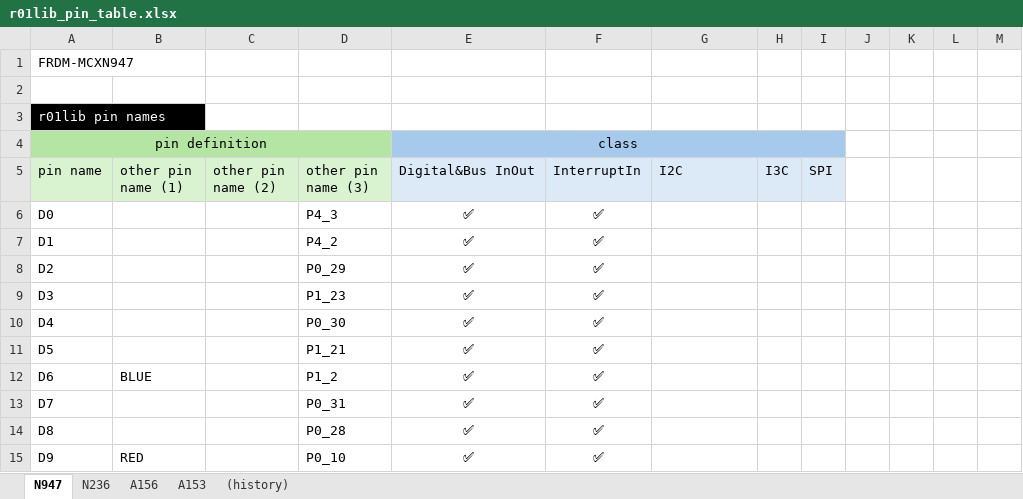
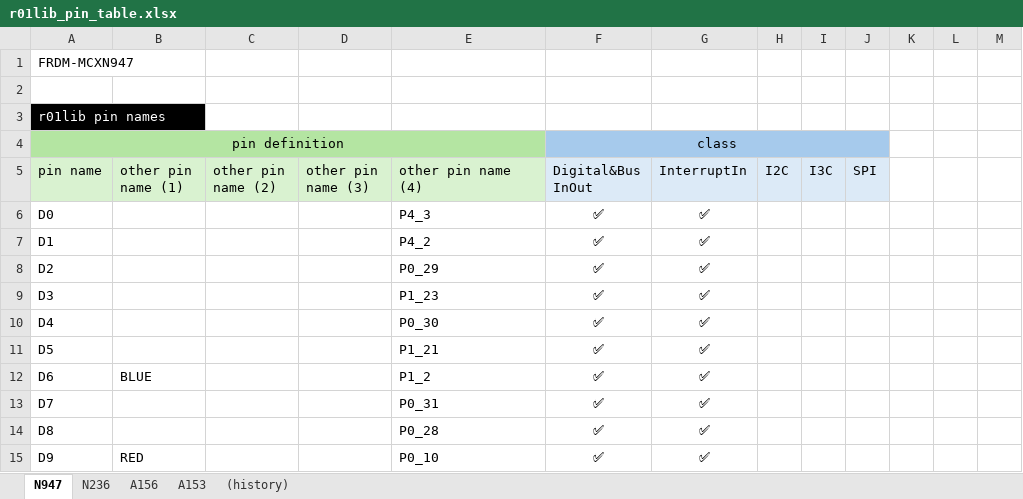
Before and after one commit to teddokano/r01lib_prj_generator, an Excel workbook: docs/r01lib_pin_table.xlsx, sheet N947, drawn as a sheet; only a part is shown; values as stored, in another font and other column widths than the file's, no borders; removed rows and columns are numbered as before the commit, all else as after; the diff covers the shown part only; the diff names each change by its address in the sheet, - before the commit and + after, or states it on an @@ line.

Commit message:
"r01lib_pin_table.xlsx" updated

```diff
--- a/docs/r01lib_pin_table.xlsx (sheet N947)
+++ b/docs/r01lib_pin_table.xlsx (sheet N947)
-A4:D4 merged
+A4:E4 merged
-E4 (other pin name (4)): class
+E4 (other pin name (4)): (empty)
-E4 fill: #A6CAEC
+E4 fill: #B4E5A2
-E4:I4 merged
-F4 (Digital&Bus InOut): (empty)
+F4 (Digital&Bus InOut): class
+F4:J4 merged
-J4 fill: none
+J4 fill: #A6CAEC
-E5: Digital&Bus InOut
+E5: other pin name (4)
-E5 fill: #DCEAF7
+E5 fill: #D9F2D0
-F5: InterruptIn
+F5: Digital&Bus InOut
-G5: I2C
+G5: InterruptIn
-H5: I3C
+H5: I2C
-I5: SPI
+I5: I3C
-J5: (empty)
+J5: SPI
-J5 fill: none
+J5 fill: #DCEAF7
-D6 (other pin name (3)): P4_3
+D6 (other pin name (3)): (empty)
-E6 (other pin name (4)): ✅
+E6 (other pin name (4)): P4_3
-E6:E15 alignment: center
+E6:E15 alignment: left
-G6:G15 (InterruptIn): (empty)
+G6:G15 (InterruptIn): ✅
-D7 (other pin name (3)): P4_2
+D7 (other pin name (3)): (empty)
-E7 (other pin name (4)): ✅
+E7 (other pin name (4)): P4_2
-D8 (other pin name (3)): P0_29
+D8 (other pin name (3)): (empty)
-E8 (other pin name (4)): ✅
+E8 (other pin name (4)): P0_29
-D9 (other pin name (3)): P1_23
+D9 (other pin name (3)): (empty)
-E9 (other pin name (4)): ✅
+E9 (other pin name (4)): P1_23
-D10 (other pin name (3)): P0_30
+D10 (other pin name (3)): (empty)
-E10 (other pin name (4)): ✅
+E10 (other pin name (4)): P0_30
-D11 (other pin name (3)): P1_21
+D11 (other pin name (3)): (empty)
-E11 (other pin name (4)): ✅
+E11 (other pin name (4)): P1_21
-D12 (other pin name (3)): P1_2
+D12 (other pin name (3)): (empty)
-E12 (other pin name (4)): ✅
+E12 (other pin name (4)): P1_2
-D13 (other pin name (3)): P0_31
+D13 (other pin name (3)): (empty)
-E13 (other pin name (4)): ✅
+E13 (other pin name (4)): P0_31
-D14 (other pin name (3)): P0_28
+D14 (other pin name (3)): (empty)
-E14 (other pin name (4)): ✅
+E14 (other pin name (4)): P0_28
-D15 (other pin name (3)): P0_10
+D15 (other pin name (3)): (empty)
-E15 (other pin name (4)): ✅
+E15 (other pin name (4)): P0_10
```
Also changed, not shown: 1 added row, 1 removed row, 67 edited cells, cell formats and merged cells elsewhere in this sheet, sheet A153, sheet N236, sheet (history).
